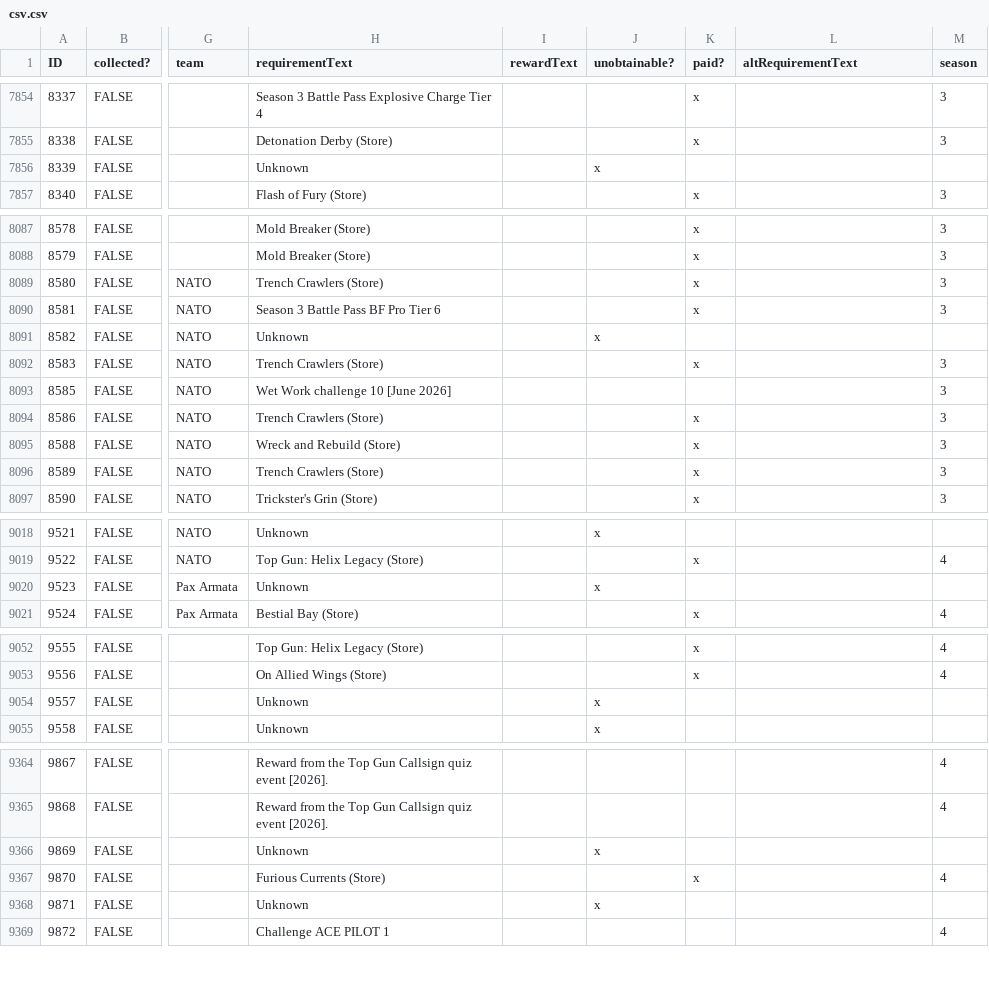
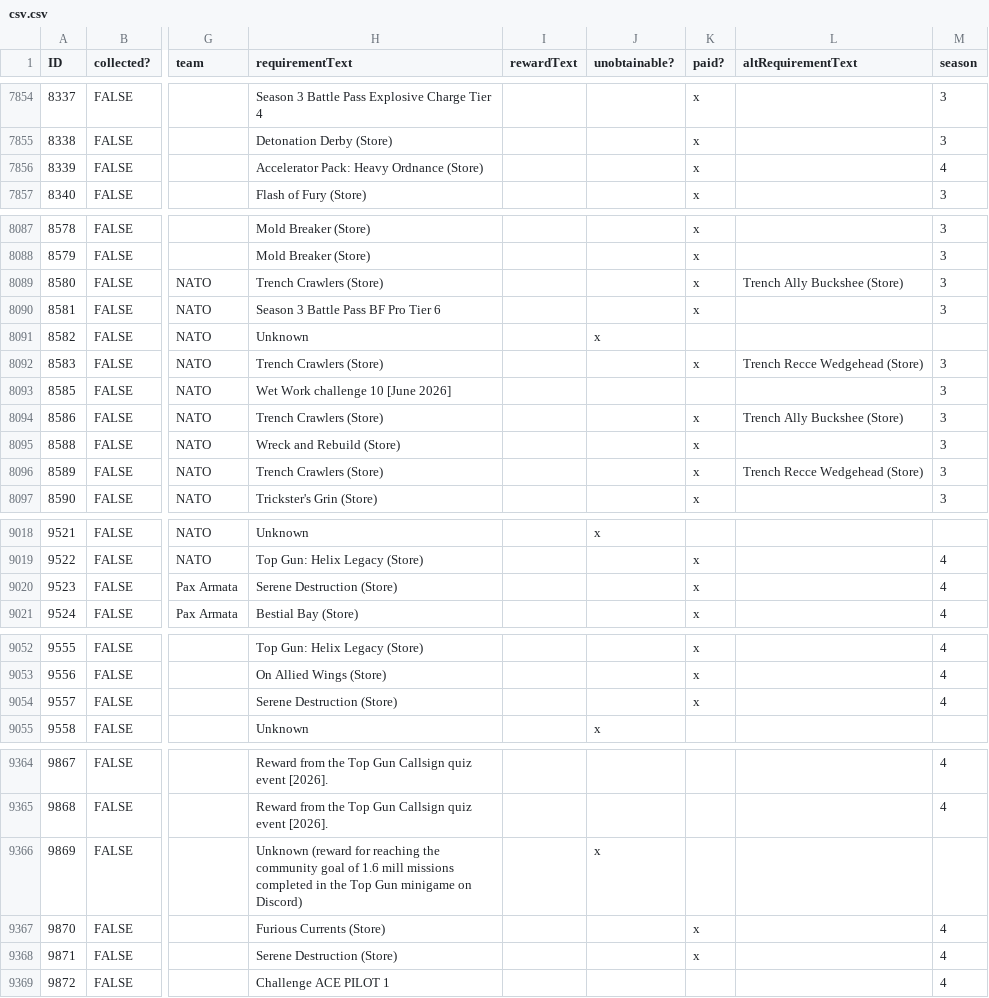
Before and after one commit to Tecfan/BF6, a CSV file: csv.csv, drawn as a sheet; only a part is shown, gaps mark what is left out; the diff covers the shown part only; the diff names each change by its address in the sheet, - before the commit and + after, or states it on an @@ line.

Commit message:
S4W7

```diff
--- a/csv.csv
+++ b/csv.csv
-H7856 (requirementText): Unknown
+H7856 (requirementText): Accelerator Pack: Heavy Ordnance (Store)
-J7856 (unobtainable?): x
+J7856 (unobtainable?): (empty)
-K7856 (paid?): (empty)
+K7856 (paid?): x
-M7856 (season): (empty)
+M7856 (season): 4
-L8089 (altRequirementText): (empty)
+L8089 (altRequirementText): Trench Ally Buckshee (Store)
-L8092 (altRequirementText): (empty)
+L8092 (altRequirementText): Trench Recce Wedgehead (Store)
-L8094 (altRequirementText): (empty)
+L8094 (altRequirementText): Trench Ally Buckshee (Store)
-L8096 (altRequirementText): (empty)
+L8096 (altRequirementText): Trench Recce Wedgehead (Store)
-H9020 (requirementText): Unknown
+H9020 (requirementText): Serene Destruction (Store)
-J9020 (unobtainable?): x
+J9020 (unobtainable?): (empty)
-K9020 (paid?): (empty)
+K9020 (paid?): x
-M9020 (season): (empty)
+M9020 (season): 4
-H9054 (requirementText): Unknown
+H9054 (requirementText): Serene Destruction (Store)
-J9054 (unobtainable?): x
+J9054 (unobtainable?): (empty)
-K9054 (paid?): (empty)
+K9054 (paid?): x
-M9054 (season): (empty)
+M9054 (season): 4
-H9366 (requirementText): Unknown
+H9366 (requirementText): Unknown (reward for reaching the community goal of 1.6 mill missions completed in the Top Gun minigame on Discord)
-H9368 (requirementText): Unknown
+H9368 (requirementText): Serene Destruction (Store)
-J9368 (unobtainable?): x
+J9368 (unobtainable?): (empty)
-K9368 (paid?): (empty)
+K9368 (paid?): x
-M9368 (season): (empty)
+M9368 (season): 4
```
Also changed, not shown: 36 edited cells elsewhere in this file.
